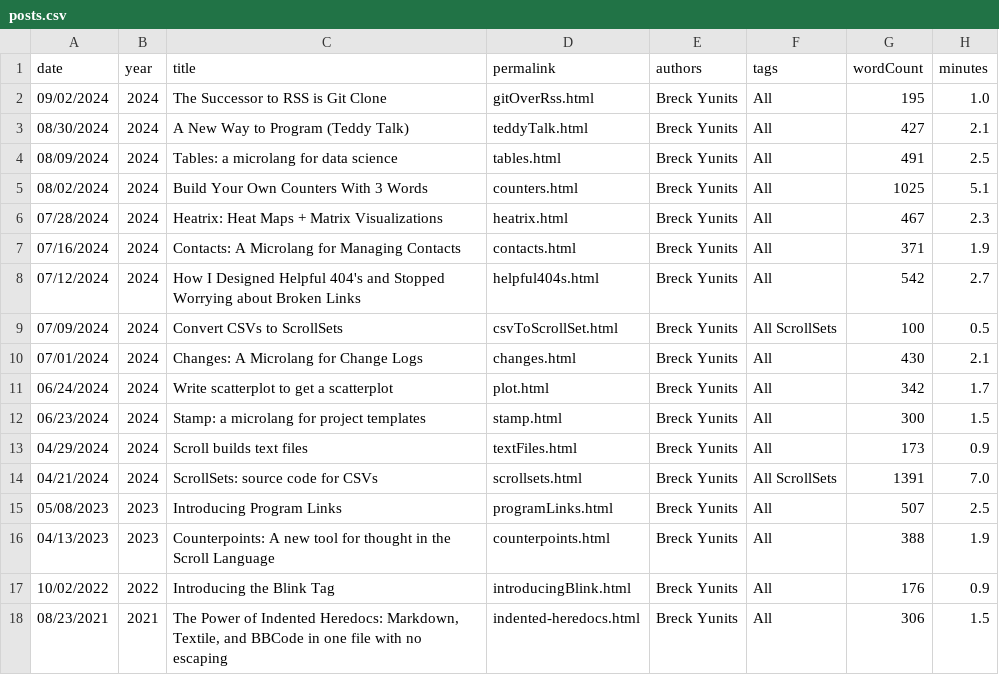
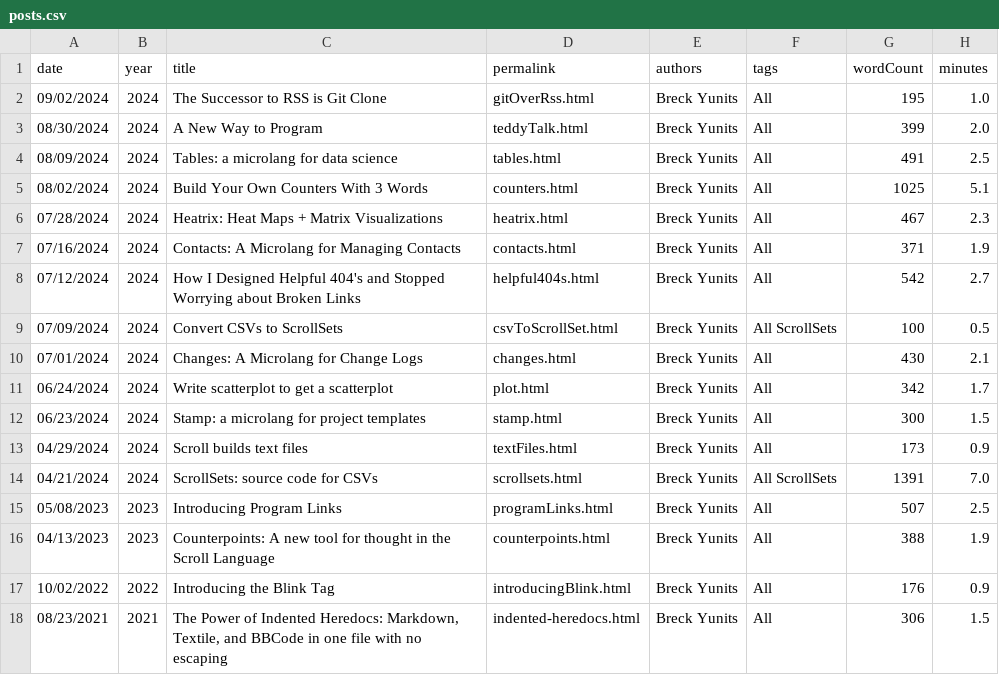
Before and after one commit to breck7/scroll, a CSV file: blog/posts.csv, drawn as a sheet.

```diff
--- a/blog/posts.csv
+++ b/blog/posts.csv
@@ -2,3 +2,3 @@ date,year,title,permalink,authors,tags,wordCount,minutes
 09/02/2024,2024,The Successor to RSS is Git Clone,gitOverRss.html,Breck Yunits,All,195,1.0
-08/30/2024,2024,A New Way to Program (Teddy Talk),teddyTalk.html,Breck Yunits,All,427,2.1
+08/30/2024,2024,A New Way to Program,teddyTalk.html,Breck Yunits,All,399,2.0
 08/09/2024,2024,Tables: a microlang for data science,tables.html,Breck Yunits,All,491,2.5
```
Also changed, not shown: 22 other files.
